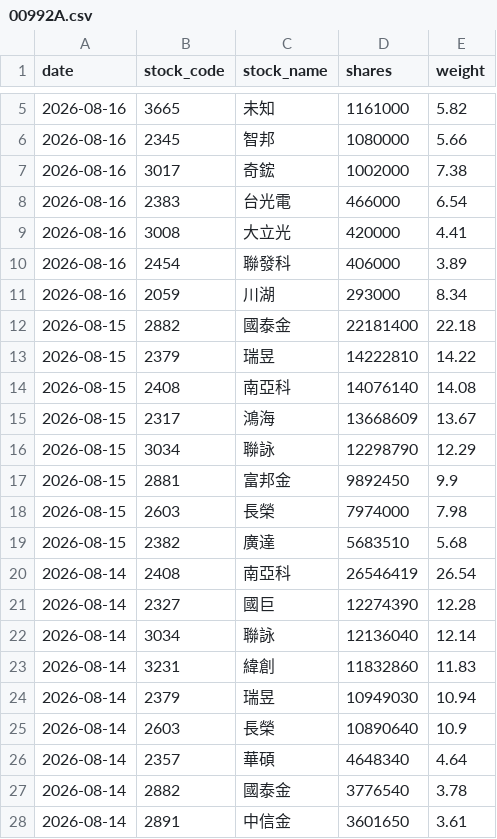
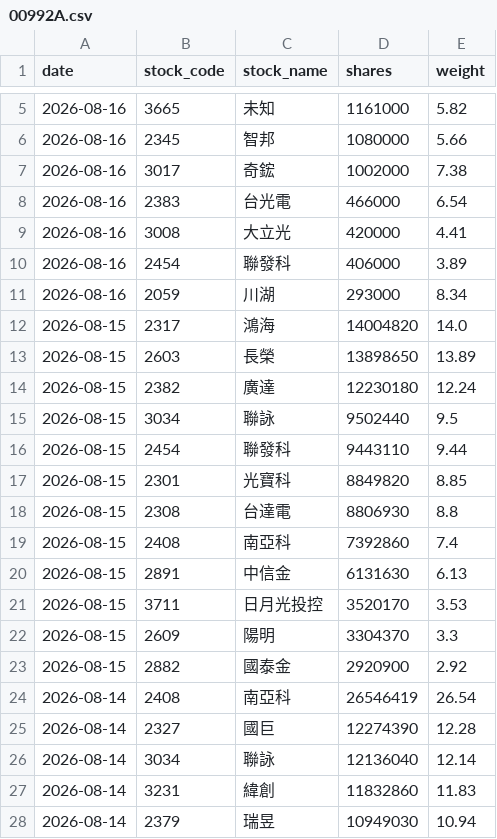
Before and after one commit to yrjjan-allen/active-etf-dashboard, a CSV file: data/00992A.csv, drawn as a sheet; only a part is shown, gaps mark what is left out; the shorter side is filled out with more unchanged rows.

```diff
--- a/data/00992A.csv
+++ b/data/00992A.csv
@@ -11,10 +11,14 @@
 2026-08-16,2059,川湖,293000,8.34
-2026-08-15,2882,國泰金,22181400,22.18
-2026-08-15,2379,瑞昱,14222810,14.22
-2026-08-15,2408,南亞科,14076140,14.08
-2026-08-15,2317,鴻海,13668609,13.67
-2026-08-15,3034,聯詠,12298790,12.29
-2026-08-15,2881,富邦金,9892450,9.9
-2026-08-15,2603,長榮,7974000,7.98
-2026-08-15,2382,廣達,5683510,5.68
+2026-08-15,2317,鴻海,14004820,14.0
+2026-08-15,2603,長榮,13898650,13.89
+2026-08-15,2382,廣達,12230180,12.24
+2026-08-15,3034,聯詠,9502440,9.5
+2026-08-15,2454,聯發科,9443110,9.44
+2026-08-15,2301,光寶科,8849820,8.85
+2026-08-15,2308,台達電,8806930,8.8
+2026-08-15,2408,南亞科,7392860,7.4
+2026-08-15,2891,中信金,6131630,6.13
+2026-08-15,3711,日月光投控,3520170,3.53
+2026-08-15,2609,陽明,3304370,3.3
+2026-08-15,2882,國泰金,2920900,2.92
 2026-08-14,2408,南亞科,26546419,26.54
```
Also changed, not shown: data/00948B.csv, data/00980A.csv, 6 other files.
